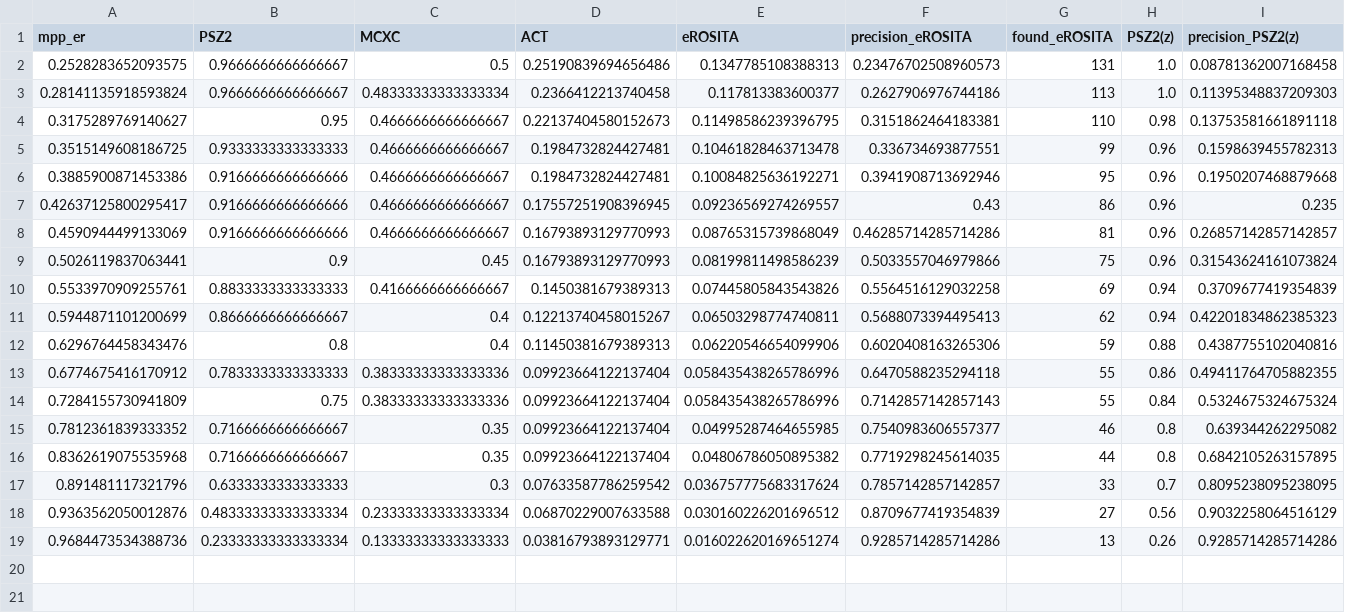
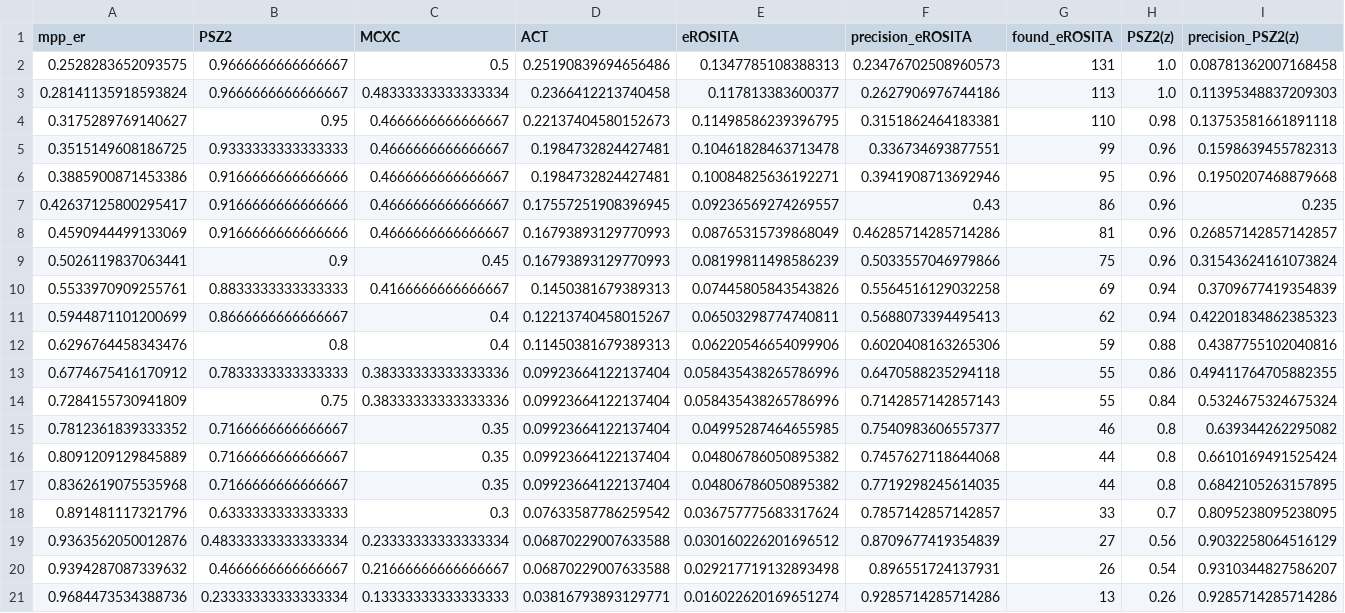
Before and after one commit to rt2122/data-segmentation-2, a CSV file: visualizations/paper/check/SZcat(AL)_recall_mpp_er_pix38.csv, drawn as a sheet; only a part is shown; rows hold the shown columns only; the diff names each change by its address in the sheet, - before the commit and + after, or states it on an @@ line.

```diff
--- a/visualizations/paper/check/SZcat(AL)_recall_mpp_er_pix38.csv
+++ b/visualizations/paper/check/SZcat(AL)_recall_mpp_er_pix38.csv
+row 16: 0.8091209129845889 | 0.7166666666666667 | 0.35 | 0.09923664122137404 | 0.04806786050895382 | 0.7457627118644068 | 44 | 0.8 | 0.6610169491525424
+row 20: 0.9394287087339632 | 0.4666666666666667 | 0.21666666666666667 | 0.06870229007633588 | 0.029217719132893498 | 0.896551724137931 | 26 | 0.54 | 0.9310344827586207
```
Also changed, not shown: visualizations/paper/check/SZcat(AL)_recall_mpp_er_pix41.csv, visualizations/paper/check/SZcat(AL)_recall_mpp_er_pix6.csv, 34 other files.
